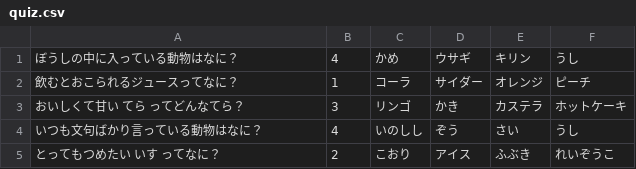
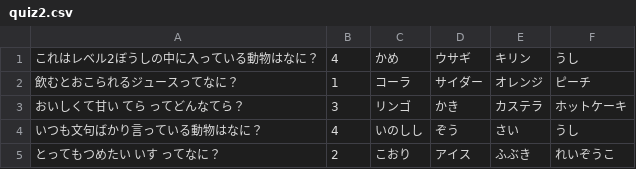
Before and after one commit to osakoyohei/quiz-app, a CSV file: QuizApp/quiz2.csv (was QuizApp/quiz.csv), drawn as a sheet.

```diff
--- a/QuizApp/quiz.csv
+++ b/QuizApp/quiz2.csv
@@ -1,2 +1,2 @@
-ぼうしの中に入っている動物はなに？,4,かめ,ウサギ,キリン,うし
+これはレベル2ぼうしの中に入っている動物はなに？,4,かめ,ウサギ,キリン,うし
 飲むとおこられるジュースってなに？,1,コーラ,サイダー,オレンジ,ピーチ
```
Also changed, not shown: 7 other files.
